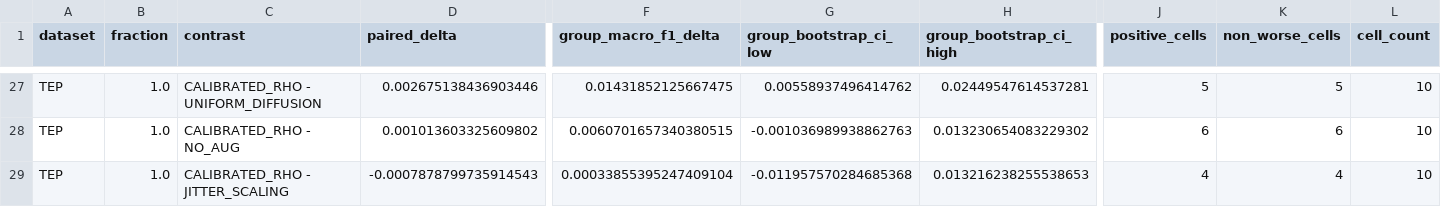
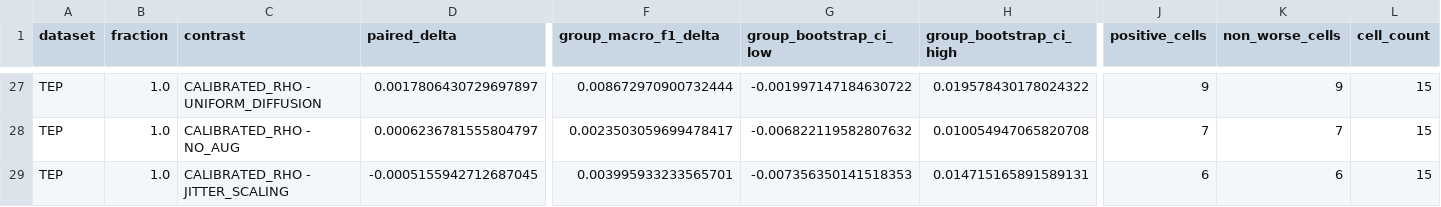
Before and after one commit to LTY0527/Q-DiffCL, a CSV file: analysis/results/qdiffcl_data_regime_paired.csv, drawn as a sheet; only a part is shown, gaps mark what is left out; the diff covers the shown part only; the diff names each change by its address in the sheet, - before the commit and + after, or states it on an @@ line.

```diff
--- a/analysis/results/qdiffcl_data_regime_paired.csv
+++ b/analysis/results/qdiffcl_data_regime_paired.csv
-D27 (paired_delta): 0.002675138436903446
+D27 (paired_delta): 0.0017806430729697897
-F27 (group_macro_f1_delta): 0.01431852125667475
+F27 (group_macro_f1_delta): 0.008672970900732444
-G27 (group_bootstrap_ci_low): 0.00558937496414762
+G27 (group_bootstrap_ci_low): -0.001997147184630722
-H27 (group_bootstrap_ci_high): 0.02449547614537281
+H27 (group_bootstrap_ci_high): 0.019578430178024322
-J27 (positive_cells): 5
+J27 (positive_cells): 9
-K27 (non_worse_cells): 5
+K27 (non_worse_cells): 9
-L27:L29 (cell_count): 10
+L27:L29 (cell_count): 15
-D28 (paired_delta): 0.001013603325609802
+D28 (paired_delta): 0.0006236781555804797
-F28 (group_macro_f1_delta): 0.0060701657340380515
+F28 (group_macro_f1_delta): 0.0023503059699478417
-G28 (group_bootstrap_ci_low): -0.001036989938862763
+G28 (group_bootstrap_ci_low): -0.006822119582807632
-H28 (group_bootstrap_ci_high): 0.013230654083229302
+H28 (group_bootstrap_ci_high): 0.010054947065820708
-J28 (positive_cells): 6
+J28 (positive_cells): 7
-K28 (non_worse_cells): 6
+K28 (non_worse_cells): 7
-D29 (paired_delta): -0.0007878799735914543
+D29 (paired_delta): -0.0005155942712687045
-F29 (group_macro_f1_delta): 0.00033855395247409104
+F29 (group_macro_f1_delta): 0.003995933233565701
-G29 (group_bootstrap_ci_low): -0.011957570284685368
+G29 (group_bootstrap_ci_low): -0.007356350141518353
-H29 (group_bootstrap_ci_high): 0.013216238255538653
+H29 (group_bootstrap_ci_high): 0.014715165891589131
-J29 (positive_cells): 4
+J29 (positive_cells): 6
-K29 (non_worse_cells): 4
+K29 (non_worse_cells): 6
```
Also changed, not shown: 31 edited cells elsewhere in this file, analysis/results/qdiffcl_data_regime_rho.csv, analysis/results/qdiffcl_data_regime_summary.csv, 12 other files.
